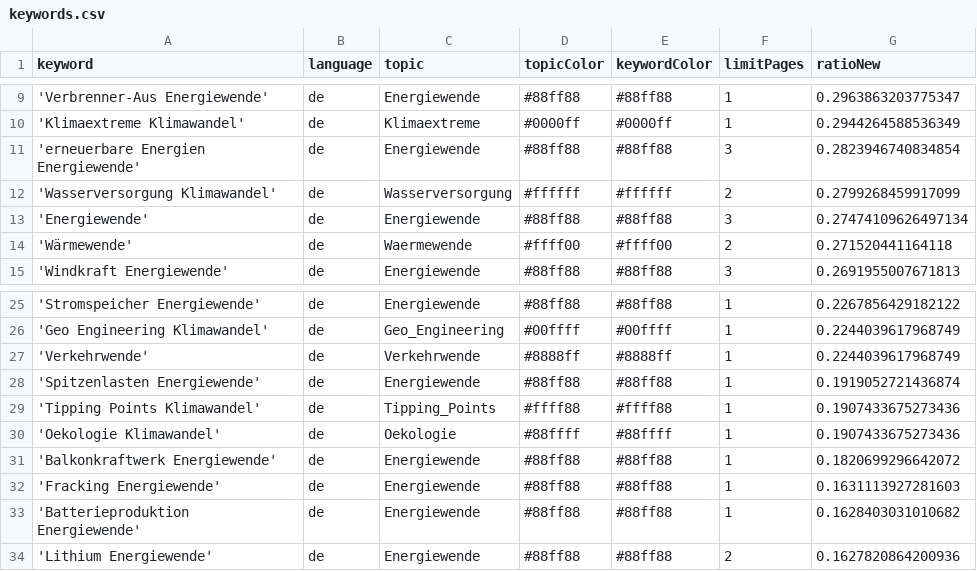
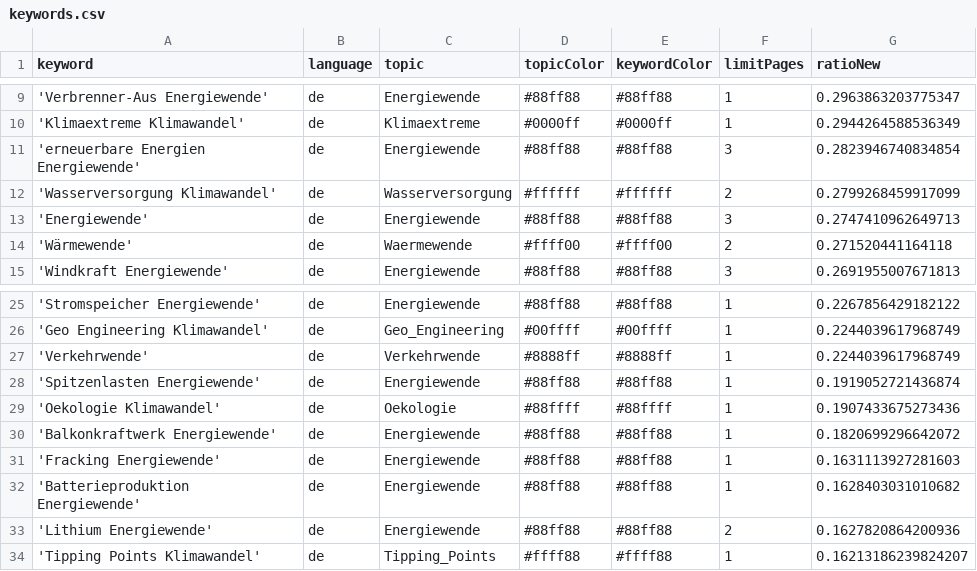
Before and after one commit to daschu83-news/climateIsComing, a CSV file: keywords.csv, drawn as a sheet; only a part is shown, gaps mark what is left out.

Commit message:
Commit from GitHub Actions (harvest:0.0)

```diff
--- a/keywords.csv
+++ b/keywords.csv
@@ -12,3 +12,3 @@ keyword,language,topic,topicColor,keywordColor,limitPages,ratioNew
 'Wasserversorgung Klimawandel',de,Wasserversorgung,#ffffff,#ffffff,2,0.2799268459917099
-'Energiewende',de,Energiewende,#88ff88,#88ff88,3,0.27474109626497134
+'Energiewende',de,Energiewende,#88ff88,#88ff88,3,0.2747410962649713
 'Wärmewende',de,Waermewende,#ffff00,#ffff00,2,0.271520441164118
@@ -28,3 +28,2 @@ keyword,language,topic,topicColor,keywordColor,limitPages,ratioNew
 'Spitzenlasten Energiewende',de,Energiewende,#88ff88,#88ff88,1,0.1919052721436874
-'Tipping Points Klimawandel',de,Tipping_Points,#ffff88,#ffff88,1,0.1907433675273436
 'Oekologie Klimawandel',de,Oekologie,#88ffff,#88ffff,1,0.1907433675273436
@@ -34 +33,2 @@ keyword,language,topic,topicColor,keywordColor,limitPages,ratioNew
 'Lithium Energiewende',de,Energiewende,#88ff88,#88ff88,2,0.1627820864200936
+'Tipping Points Klimawandel',de,Tipping_Points,#ffff88,#ffff88,1,0.16213186239824207
```
